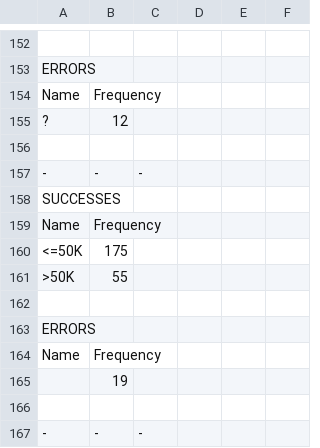
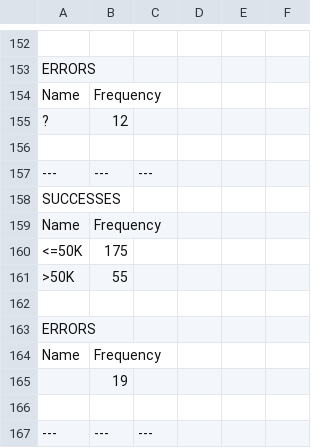
Before and after one commit to CristianDavid/field-validator, a CSV file: Stats.csv, drawn as a sheet; only a part is shown, gaps mark what is left out; the diff covers the shown part only.

```diff
--- a/Stats.csv
+++ b/Stats.csv
@@ -156,3 +156,3 @@ Name,Frequency
 
-"-",-,-
+"---",---,---
 SUCCESSES
@@ -166,2 +166,2 @@ Name,Frequency
 
-"-",-,-
+"---",---,---
```
Also changed, not shown: 13 added rows, 13 removed rows and 4 edited cells elsewhere in this file.
